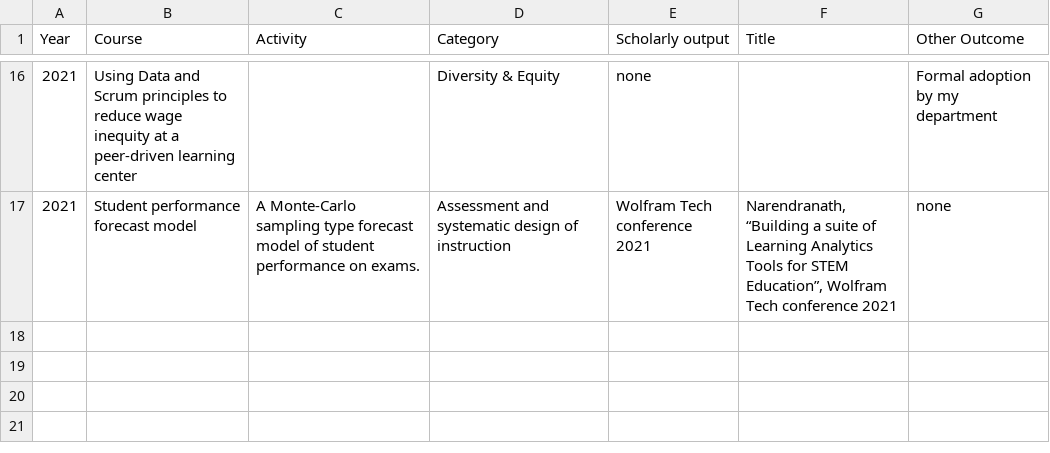
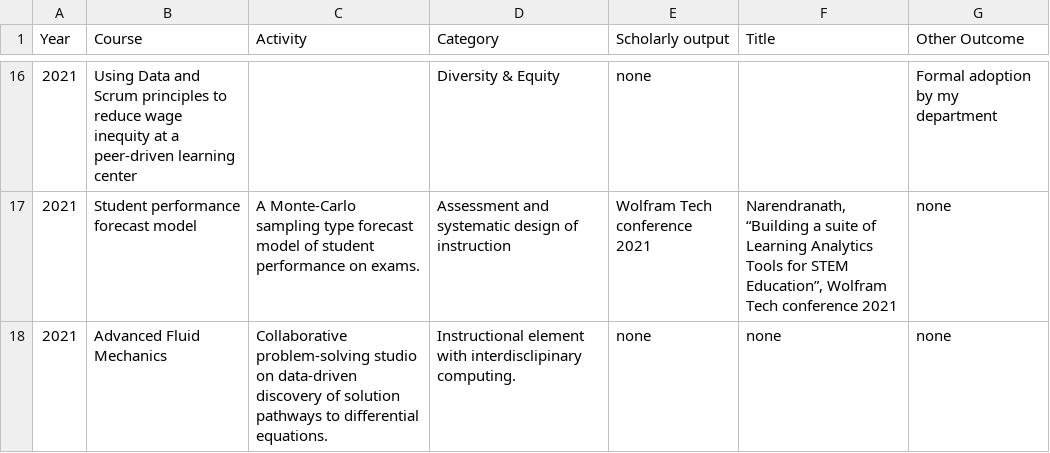
Before and after one commit to dnaneet/career, a CSV file: innovations-timeline-2.csv, drawn as a sheet; only a part is shown, gaps mark what is left out; the diff names each change by its address in the sheet, - before the commit and + after, or states it on an @@ line.

```diff
--- a/innovations-timeline-2.csv
+++ b/innovations-timeline-2.csv
+row 18: 2021 | Advanced Fluid Mechanics | Collaborative problem-solving studio on data-driven discovery of solution pathways to differential equations. | Instructional element with interdisclipinary computing. | none | none | none
```
Also changed, not shown: ResearchCitations.csv, 6 other files.
